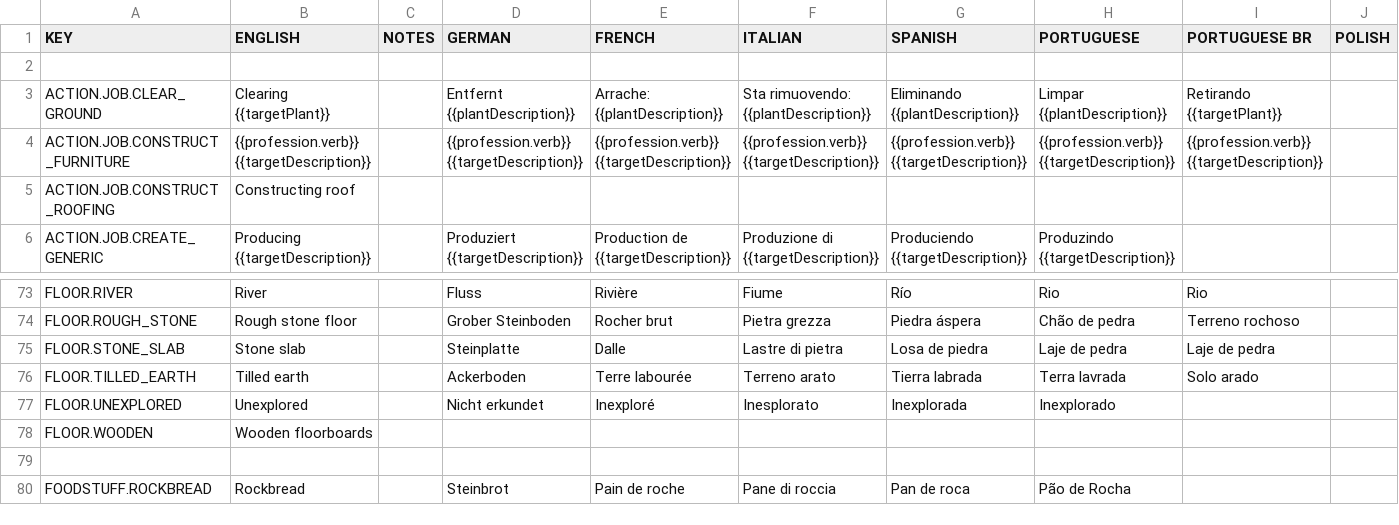
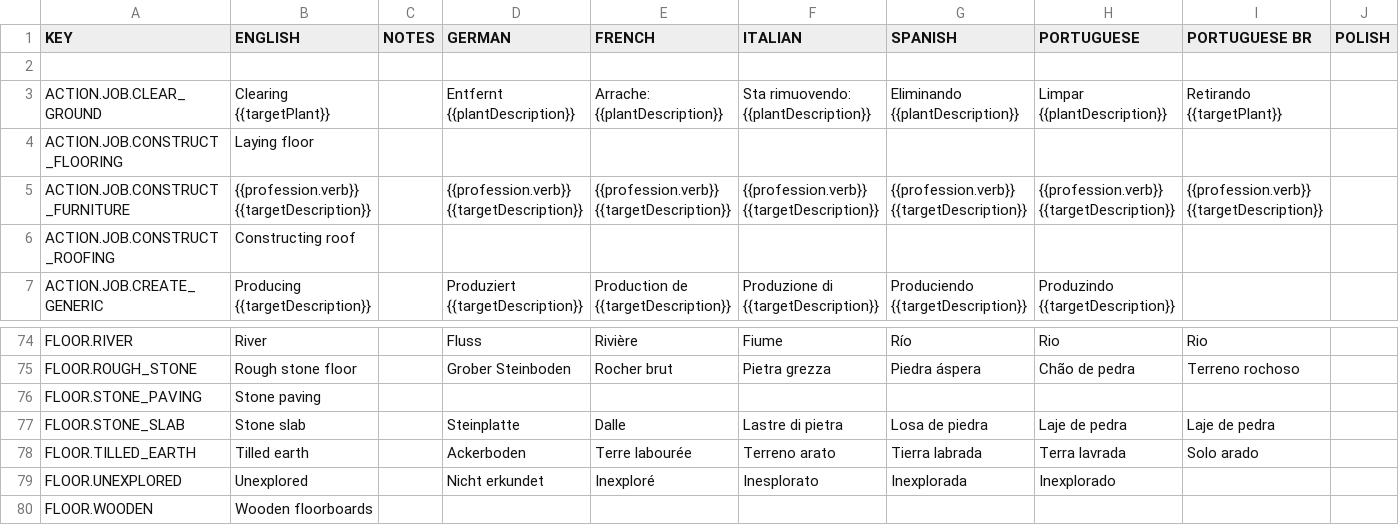
Before and after one commit to rossturner/king-under-the-mountain, a CSV file: core/assets/translations/collated.csv, drawn as a sheet; only a part is shown, gaps mark what is left out; the shorter side is filled out with more unchanged rows; rows hold the shown columns only; the diff names each change by its address in the sheet, - before the commit and + after, or states it on an @@ line.

Commit message:
#116 Added stone paving flooring

```diff
--- a/core/assets/translations/collated.csv
+++ b/core/assets/translations/collated.csv
+row 4: ACTION.JOB.CONSTRUCT_FLOORING | Laying floor
+row 76: FLOOR.STONE_PAVING | Stone paving
```
Also changed, not shown: core/mods/base/translations/translations.csv, 21 other files.
